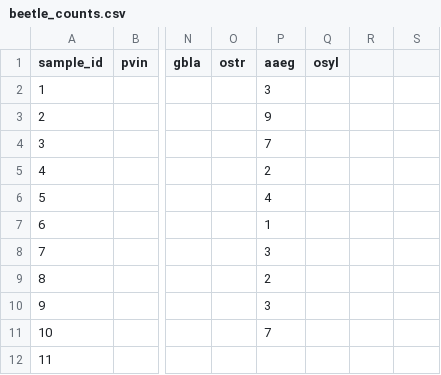
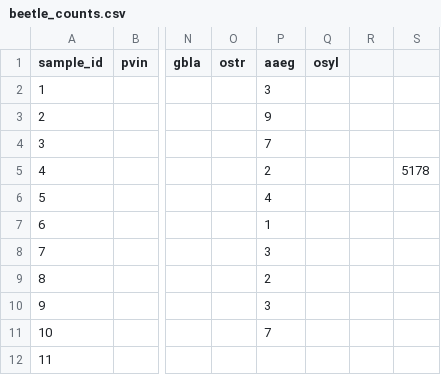
Before and after one commit to BrunaLab/corridor_beetles, a CSV file: corridor_docs/eric_ms_thesis/ms_data/data_raw/beetle_counts.csv, drawn as a sheet; only a part is shown, gaps mark what is left out; the diff covers the shown part only; the diff names each change by its address in the sheet, - before the commit and + after, or states it on an @@ line.

```diff
--- a/corridor_docs/eric_ms_thesis/ms_data/data_raw/beetle_counts.csv
+++ b/corridor_docs/eric_ms_thesis/ms_data/data_raw/beetle_counts.csv
-S5: (empty)
+S5: 5178
```
Also changed, not shown: 32 edited cells elsewhere in this file, corridor_docs/eric_ms_thesis/ms_data/data_clean/clean_btl_counts.csv.
